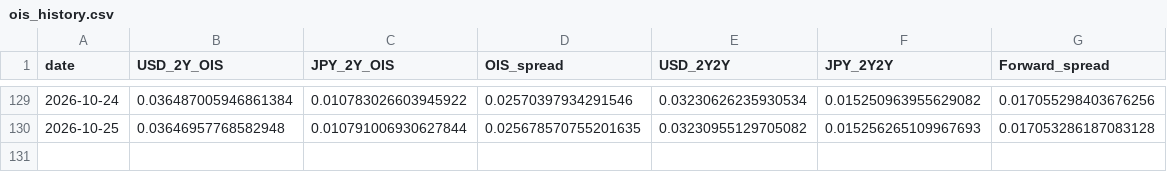
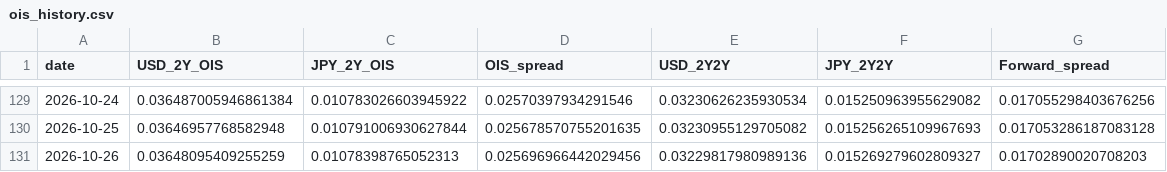
Before and after one commit to super-curve-hub/usdjpymacro, a CSV file: output/ois_history.csv, drawn as a sheet; only a part is shown, gaps mark what is left out.

```diff
--- a/output/ois_history.csv
+++ b/output/ois_history.csv
@@ -130 +130,2 @@ date,USD_2Y_OIS,JPY_2Y_OIS,OIS_spread,USD_2Y2Y,JPY_2Y2Y,Forward_spread
 2026-10-25,0.03646957768582948,0.010791006930627844,0.025678570755201635,0.03230955129705082,0.015256265109967693,0.017053286187083128
+2026-10-26,0.03648095409255259,0.01078398765052313,0.025696966442029456,0.03229817980989136,0.015269279602809327,0.01702890020708203
```
Also changed, not shown: output/latest.csv, 2 other files.
